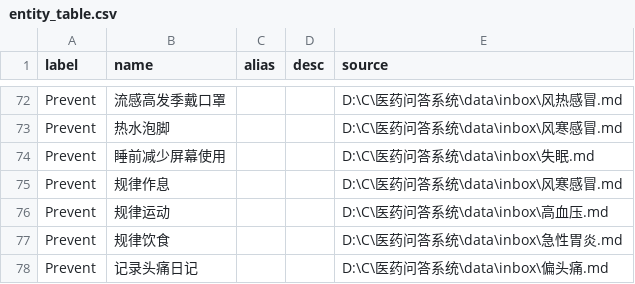
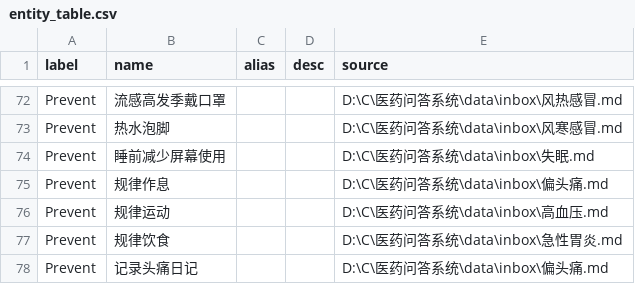
Before and after one commit to TIEZHIHA/trae_study, a CSV file: resource/entity_table.csv, drawn as a sheet; only a part is shown, gaps mark what is left out.

```diff
--- a/resource/entity_table.csv
+++ b/resource/entity_table.csv
@@ -74,3 +74,3 @@ Prevent,热水泡脚,,,D:\C\医药问答系统\data\inbox\风寒感冒.md
 Prevent,睡前减少屏幕使用,,,D:\C\医药问答系统\data\inbox\失眠.md
-Prevent,规律作息,,,D:\C\医药问答系统\data\inbox\风寒感冒.md
+Prevent,规律作息,,,D:\C\医药问答系统\data\inbox\偏头痛.md
 Prevent,规律运动,,,D:\C\医药问答系统\data\inbox\高血压.md
```
Also changed, not shown: evidence/self-score.csv, 11 other files.
